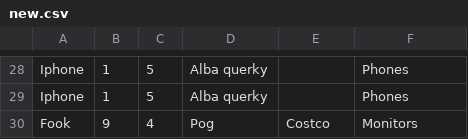
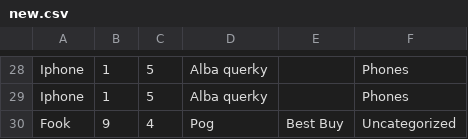
Before and after one commit to Spencerkifell/3P5_Proj, a CSV file: new.csv, drawn as a sheet; only a part is shown, gaps mark what is left out.

```diff
--- a/new.csv
+++ b/new.csv
@@ -29,2 +29,2 @@ Iphone,1,5,Alba querky,,Phones
 Iphone,1,5,Alba querky,,Phones
-Fook,9,4,Pog,Costco,Monitors
+Fook,9,4,Pog,Best Buy,Uncategorized
```
Also changed, not shown: 24 other files.
